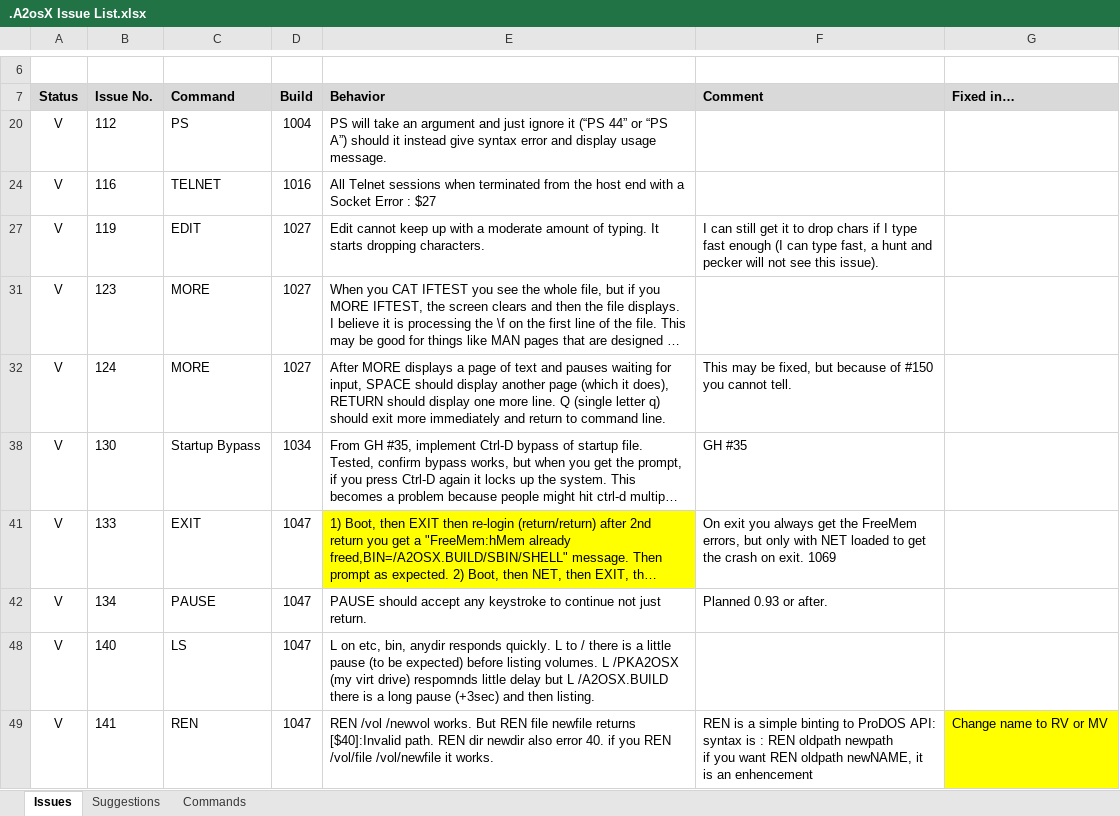
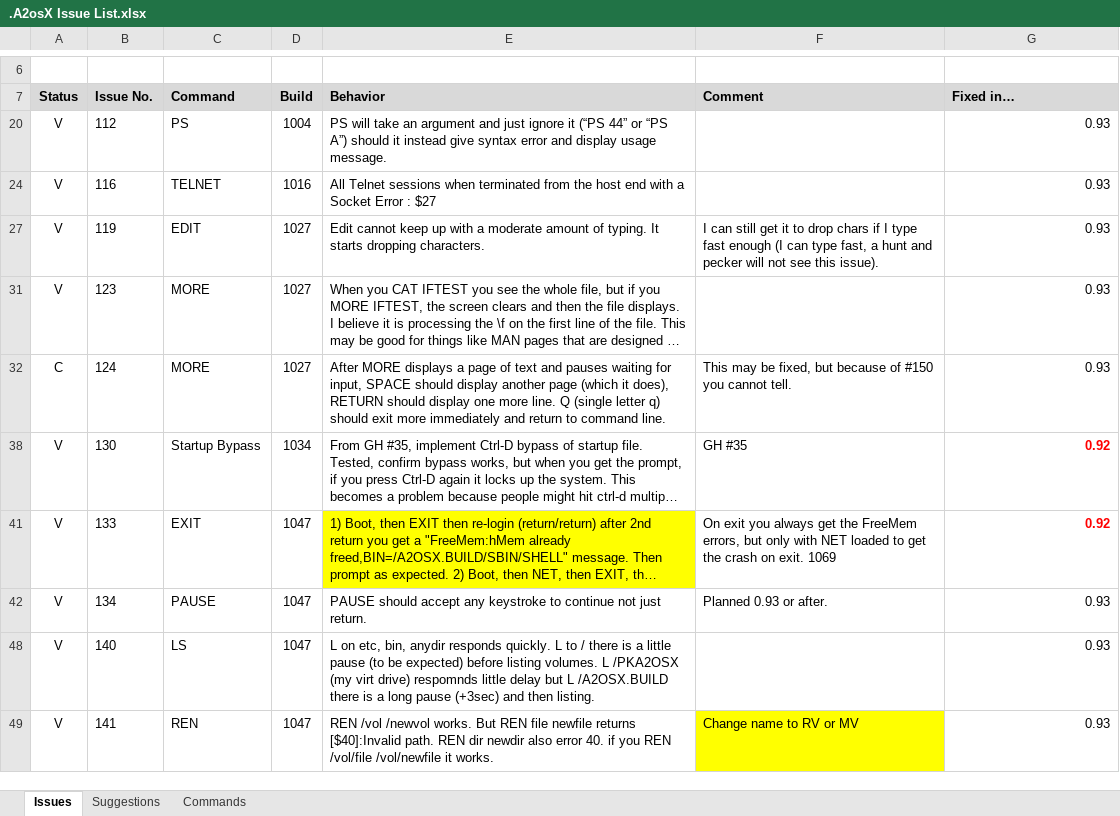
Before and after one commit to A2osX/A2osX, an Excel workbook: .A2osX Issue List.xlsx, sheet Issues, drawn as a sheet; only a part is shown, gaps mark what is left out; long unchanged cells end in …; values as stored, in another font and other column widths than the file's, no borders; ↵ is a line break in a cell; the diff covers the shown part only; the diff names each change by its address in the sheet, - before the commit and + after, or states it on an @@ line.

Commit message:
Updated Issue/Suggest list with 0.92 priorities, floppy with new test scripts.

```diff
--- a/.A2osX Issue List.xlsx (sheet Issues)
+++ b/.A2osX Issue List.xlsx (sheet Issues)
-G20 (Fixed in…): (empty)
+G20 (Fixed in…): 0.93
-G24 (Fixed in…): (empty)
+G24 (Fixed in…): 0.93
-G27 (Fixed in…): (empty)
+G27 (Fixed in…): 0.93
-G31:G32 (Fixed in…): (empty)
+G31:G32 (Fixed in…): 0.93
-A32 (Status): V
+A32 (Status): C
-G38 (Fixed in…): (empty)
+G38 (Fixed in…): 0.92
-G41 (Fixed in…): (empty)
+G41 (Fixed in…): 0.92
-G42 (Fixed in…): (empty)
+G42 (Fixed in…): 0.93
-G48 (Fixed in…): (empty)
+G48 (Fixed in…): 0.93
-F49 (Comment): REN is a simple binting to ProDOS API: ↵ syntax is : REN oldpath newpath ↵ if you want REN oldpath newNAME, it is an enhencement
+F49 (Comment): Change name to RV or MV
-F49 fill: none
+F49 fill: #FFFF00
-G49 (Fixed in…): Change name to RV or MV
+G49 (Fixed in…): 0.93
-G49 fill: #FFFF00
+G49 fill: none
```
Also changed, not shown: 1 added row and 11 edited cells elsewhere in this sheet, sheet Suggestions, 1 other file.
